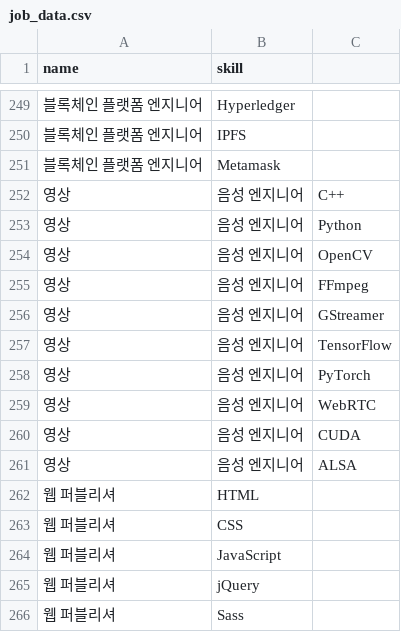
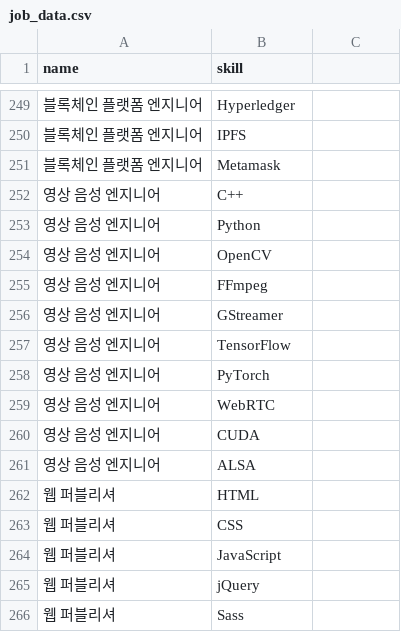
Before and after one commit to likelion-rocket-intern/backend, a CSV file: datas/job_data.csv, drawn as a sheet; only a part is shown, gaps mark what is left out; removed rows and columns are numbered as before the commit, all else as after; the diff names each change by its address in the sheet, - before the commit and + after, or states it on an @@ line.

Commit message:
fix: job_data.csv 칼럼 구분 수정

```diff
--- a/datas/job_data.csv
+++ b/datas/job_data.csv
-row 252: 영상 | 음성 엔지니어 | C++
-row 253: 영상 | 음성 엔지니어 | Python
-row 254: 영상 | 음성 엔지니어 | OpenCV
-row 255: 영상 | 음성 엔지니어 | FFmpeg
-row 256: 영상 | 음성 엔지니어 | GStreamer
-row 257: 영상 | 음성 엔지니어 | TensorFlow
-row 258: 영상 | 음성 엔지니어 | PyTorch
-row 259: 영상 | 음성 엔지니어 | WebRTC
-row 260: 영상 | 음성 엔지니어 | CUDA
-row 261: 영상 | 음성 엔지니어 | ALSA
+row 252: 영상 음성 엔지니어 | C++
+row 253: 영상 음성 엔지니어 | Python
+row 254: 영상 음성 엔지니어 | OpenCV
+row 255: 영상 음성 엔지니어 | FFmpeg
+row 256: 영상 음성 엔지니어 | GStreamer
+row 257: 영상 음성 엔지니어 | TensorFlow
+row 258: 영상 음성 엔지니어 | PyTorch
+row 259: 영상 음성 엔지니어 | WebRTC
+row 260: 영상 음성 엔지니어 | CUDA
+row 261: 영상 음성 엔지니어 | ALSA
```
